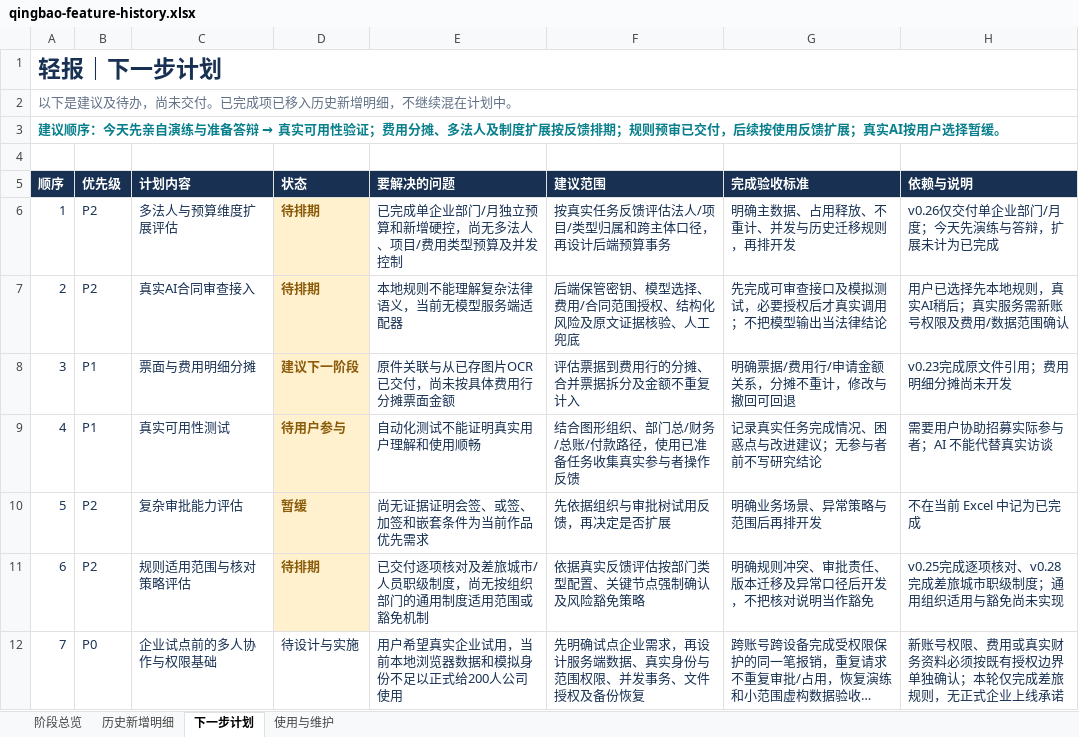
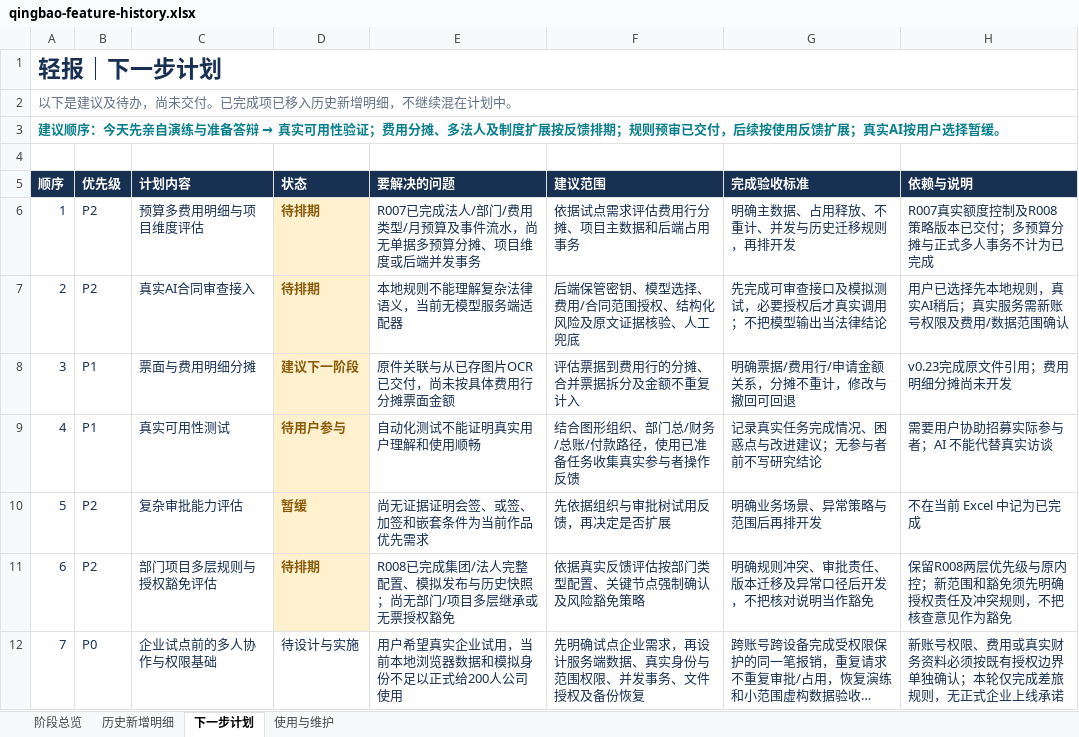
Before and after one commit to Jameyan42/-, an Excel workbook: deliverables/qingbao-feature-history.xlsx, sheet 下一步计划, drawn as a sheet; long unchanged cells end in …; values as stored, in another font and other column widths than the file's, no borders; table styles not drawn; the diff names each change by its address in the sheet, - before the commit and + after, or states it on an @@ line.

```diff
--- a/deliverables/qingbao-feature-history.xlsx (sheet 下一步计划)
+++ b/deliverables/qingbao-feature-history.xlsx (sheet 下一步计划)
-C6 (计划内容): 多法人与预算维度扩展评估
+C6 (计划内容): 预算多费用明细与项目维度评估
-E6 (要解决的问题): 已完成单企业部门/月独立预算和新增硬控，尚无多法人、项目/费用类型预算及并发控制
+E6 (要解决的问题): R007已完成法人/部门/费用类型/月预算及事件流水，尚无单据多预算分摊、项目维度或后端并发事务
-F6 (建议范围): 按真实任务反馈评估法人/项目/类型归属和跨主体口径，再设计后端预算事务
+F6 (建议范围): 依据试点需求评估费用行分摊、项目主数据和后端占用事务
-H6 (依赖与说明): v0.26仅交付单企业部门/月度；今天先演练与答辩，扩展未计为已完成
+H6 (依赖与说明): R007真实额度控制及R008策略版本已交付；多预算分摊与正式多人事务不计为已完成
-C11 (计划内容): 规则适用范围与核对策略评估
+C11 (计划内容): 部门项目多层规则与授权豁免评估
-E11 (要解决的问题): 已交付逐项核对及差旅城市/人员职级制度，尚无按组织部门的通用制度适用范围或豁免机制
+E11 (要解决的问题): R008已完成集团/法人完整配置、模拟发布与历史快照；尚无部门/项目多层继承或无票授权豁免
-H11 (依赖与说明): v0.25完成逐项核对、v0.28完成差旅城市职级制度；通用组织适用与豁免尚未实现
+H11 (依赖与说明): 保留R008两层优先级与原内控；新范围和豁免须先明确授权责任及冲突规则，不把核查意见作为豁免
```
Also changed, not shown: sheet 历史新增明细, sheet 阶段总览, sheet 使用与维护, 2 other files.
